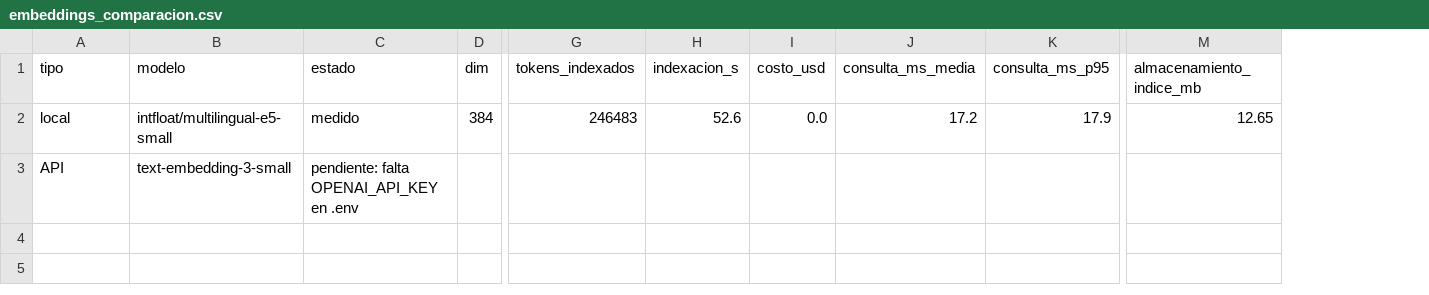
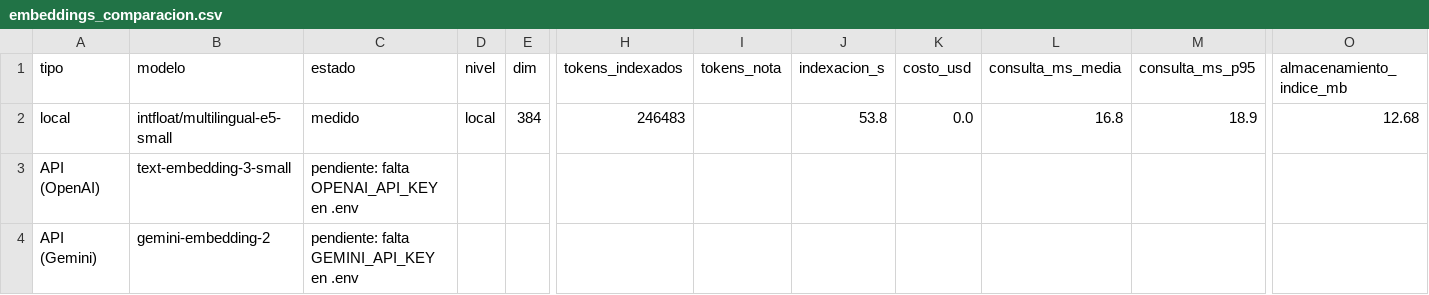
Before and after one commit to RenataZuta/Homework, a CSV file: tarea1/eval/results/embeddings_comparacion.csv, drawn as a sheet; only a part is shown, gaps mark what is left out; addresses are those after the commit; rows hold the shown columns only; the diff names each change by its address in the sheet, - before the commit and + after, or states it on an @@ line.

```diff
--- a/tarea1/eval/results/embeddings_comparacion.csv
+++ b/tarea1/eval/results/embeddings_comparacion.csv
+column D (nivel), row 2: local
+column I (tokens_nota), empty
-J2 (indexacion_s): 52.6
+J2 (indexacion_s): 53.8
-L2 (consulta_ms_media): 17.2
+L2 (consulta_ms_media): 16.8
-M2 (consulta_ms_p95): 17.9
+M2 (consulta_ms_p95): 18.9
-O2 (almacenamiento_indice_mb): 12.65
+O2 (almacenamiento_indice_mb): 12.68
-A3 (tipo): API
+A3 (tipo): API (OpenAI)
+row 4: API (Gemini) | gemini-embedding-2 | pendiente: falta GEMINI_API_KEY en .env
```
Also changed, not shown: 4 other files.
